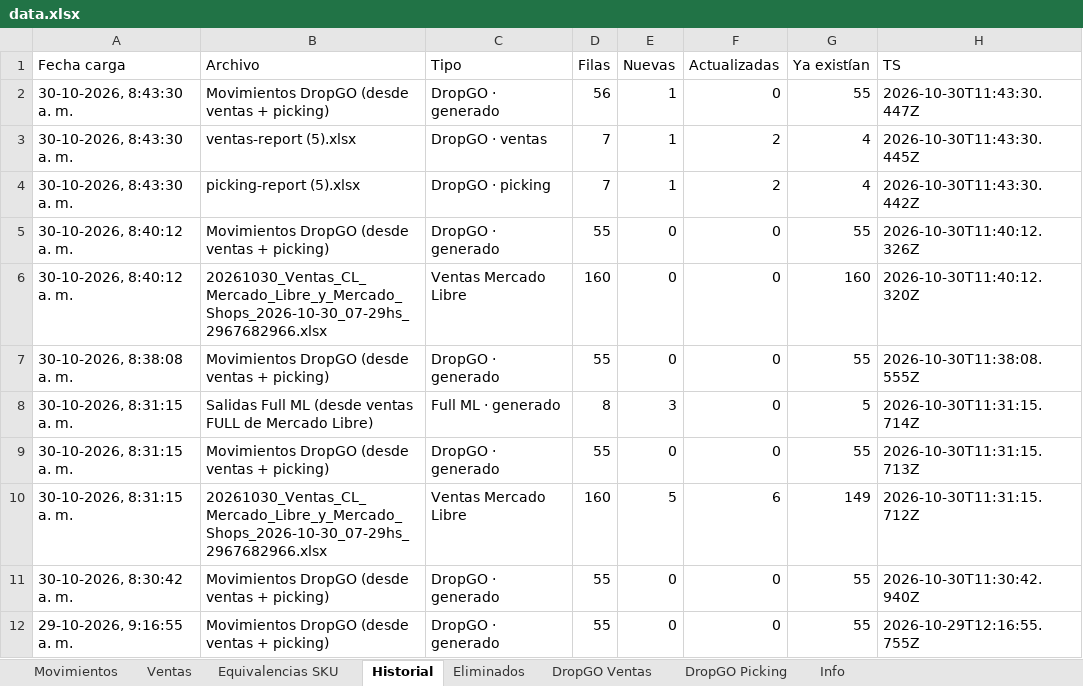
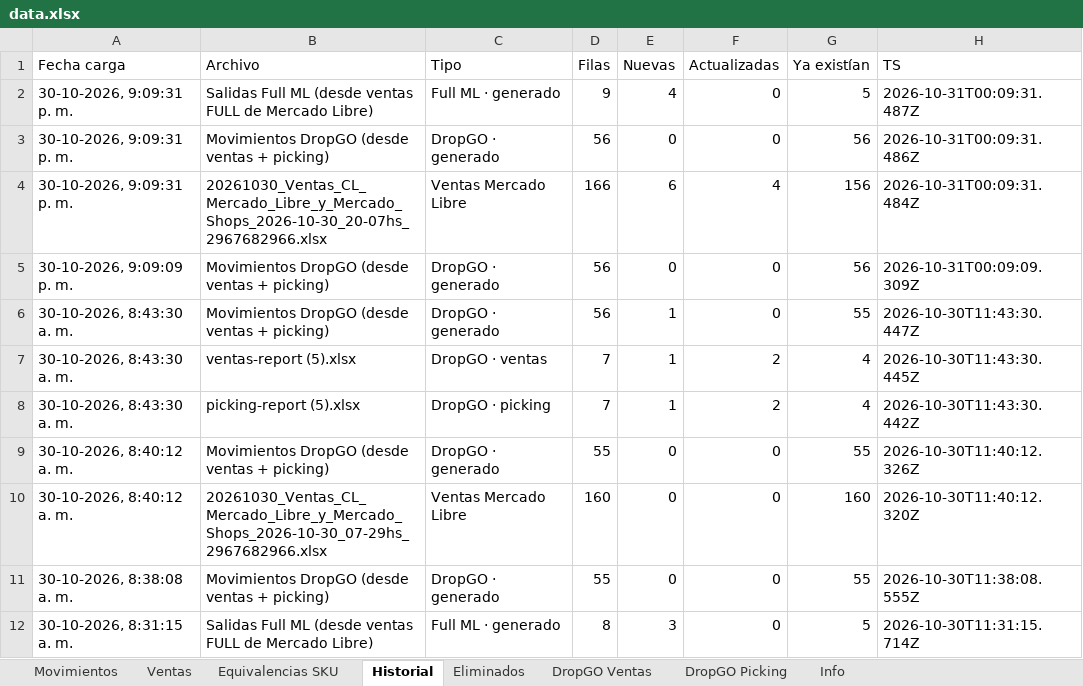
Before and after one commit to alaskanext-blip/ERPvarin, an Excel workbook: data.xlsx, sheet Historial, drawn as a sheet; only a part is shown; the shorter side is filled out with more unchanged rows; values as stored, in another font and other column widths than the file's, no borders; the diff names each change by its address in the sheet, - before the commit and + after, or states it on an @@ line.

```diff
--- a/data.xlsx (sheet Historial)
+++ b/data.xlsx (sheet Historial)
+row 2: 30-10-2026, 9:09:31 p. m. | Salidas Full ML (desde ventas FULL de Mercado Libre) | Full ML · generado | 9 | 4 | 0 | 5 | 2026-10-31T00:09:31.487Z
+row 3: 30-10-2026, 9:09:31 p. m. | Movimientos DropGO (desde ventas + picking) | DropGO · generado | 56 | 0 | 0 | 56 | 2026-10-31T00:09:31.486Z
+row 4: 30-10-2026, 9:09:31 p. m. | 20261030_Ventas_CL_Mercado_Libre_y_Mercado_Shops_2026-10-30_20-07hs_2967682966.xlsx | Ventas Mercado Libre | 166 | 6 | 4 | 156 | 2026-10-31T00:09:31.484Z
+row 5: 30-10-2026, 9:09:09 p. m. | Movimientos DropGO (desde ventas + picking) | DropGO · generado | 56 | 0 | 0 | 56 | 2026-10-31T00:09:09.309Z
```
Also changed, not shown: sheet Ventas, sheet Movimientos, sheet Info.
